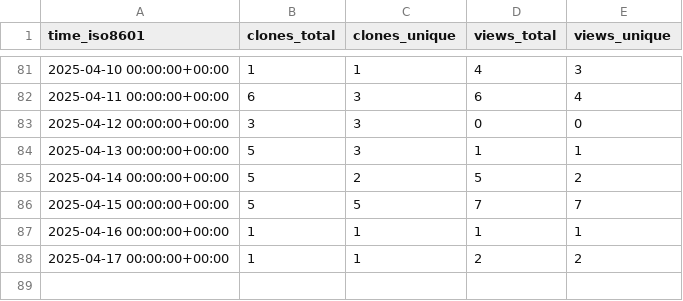
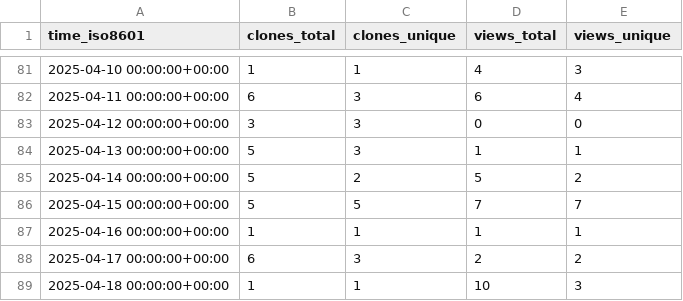
Before and after one commit to unikraft/loupe, a CSV file: unikraft/loupe/ghrs-data/views_clones_aggregate.csv, drawn as a sheet; only a part is shown, gaps mark what is left out.

```diff
--- a/unikraft/loupe/ghrs-data/views_clones_aggregate.csv
+++ b/unikraft/loupe/ghrs-data/views_clones_aggregate.csv
@@ -87,2 +87,3 @@ time_iso8601,clones_total,clones_unique,views_total,views_unique
 2025-04-16 00:00:00+00:00,1,1,1,1
-2025-04-17 00:00:00+00:00,1,1,2,2
+2025-04-17 00:00:00+00:00,6,3,2,2
+2025-04-18 00:00:00+00:00,1,1,10,3
```
Also changed, not shown: 1 other file.
